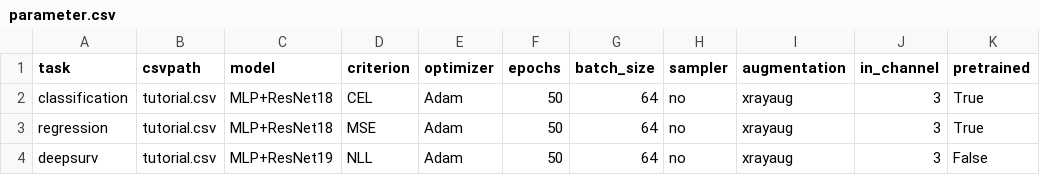
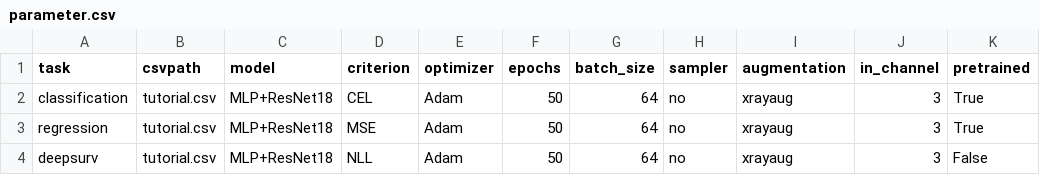
Before and after one commit to Medical-AI-Lab/Nervus, a CSV file: parameter.csv, drawn as a sheet; only a part is shown; the diff names each change by its address in the sheet, - before the commit and + after, or states it on an @@ line.

Commit message:
Update parameter.csv

```diff
--- a/parameter.csv
+++ b/parameter.csv
-C4 (model): MLP+ResNet19
+C4 (model): MLP+ResNet18
```
